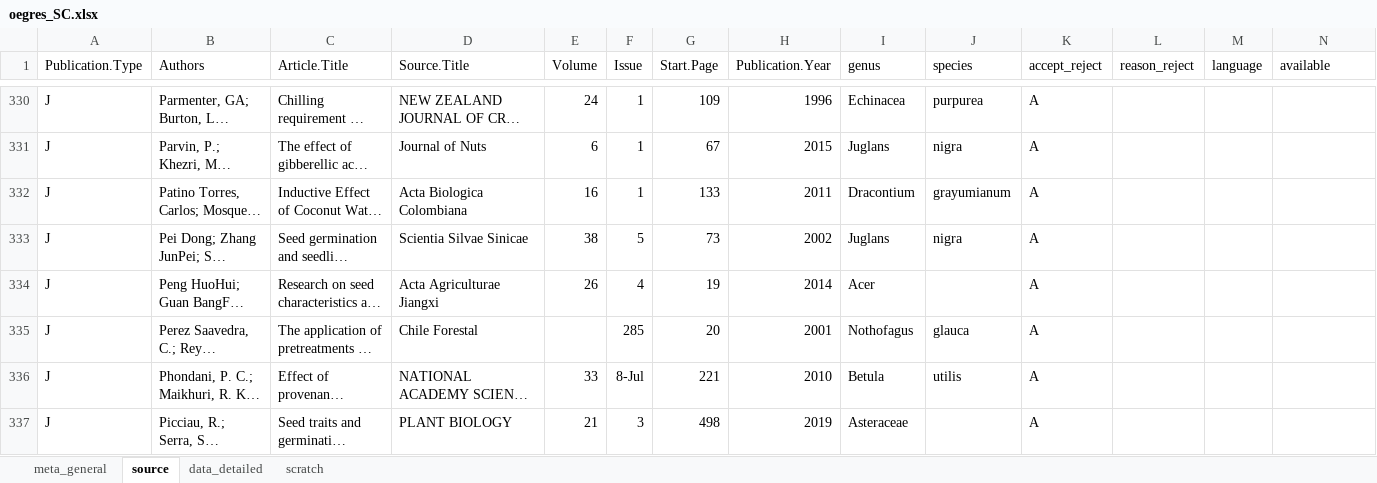
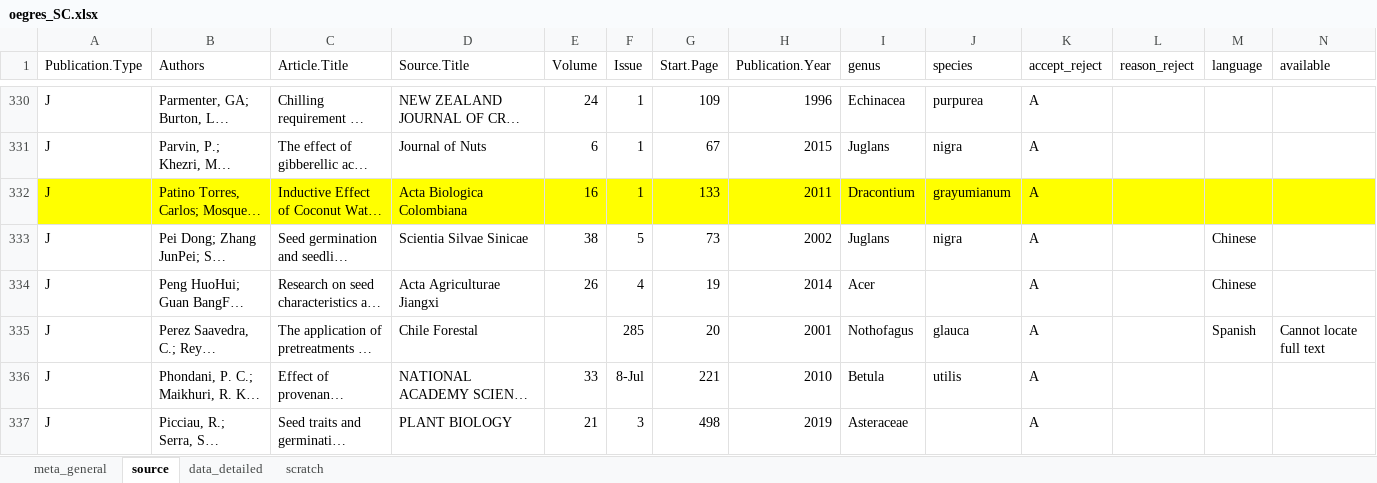
Before and after one commit to lizzieinvancouver/egret, an Excel workbook: data/oegres_SC/oegres_SC.xlsx, sheet source, drawn as a sheet; only a part is shown, gaps mark what is left out; long unchanged cells end in …; values as stored, in another font and other column widths than the file's, no borders; the diff covers the shown part only; the diff names each change by its address in the sheet, - before the commit and + after, or states it on an @@ line.

```diff
--- a/data/oegres_SC/oegres_SC.xlsx (sheet source)
+++ b/data/oegres_SC/oegres_SC.xlsx (sheet source)
-A332:N332 fill: none
+A332:N332 fill: #FFFF00
-M333:M334 (language): (empty)
+M333:M334 (language): Chinese
-M335 (language): (empty)
+M335 (language): Spanish
-N335 (available): (empty)
+N335 (available): Cannot locate full text
```
Also changed, not shown: cell formats elsewhere in this sheet, sheet data_detailed, sheet scratch.
